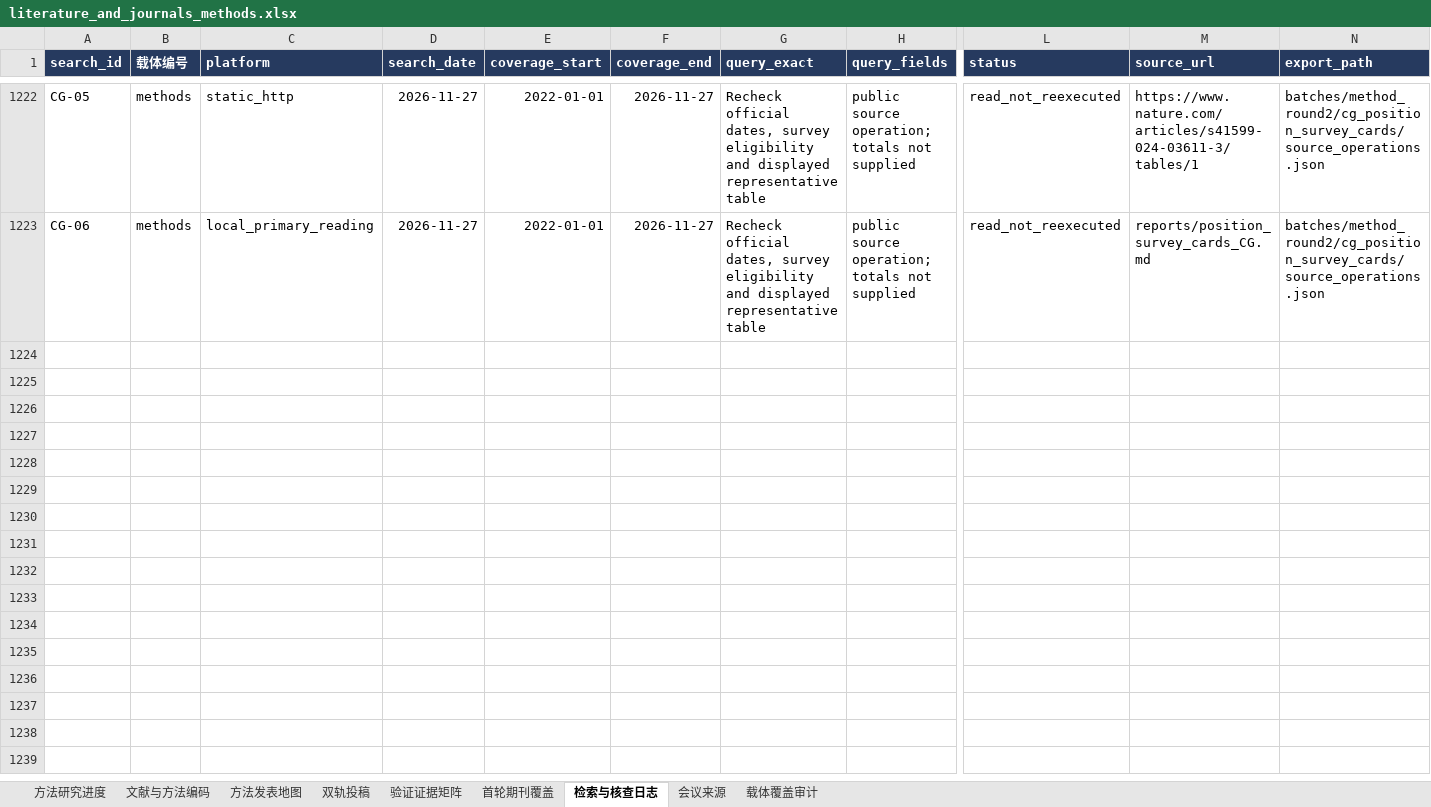
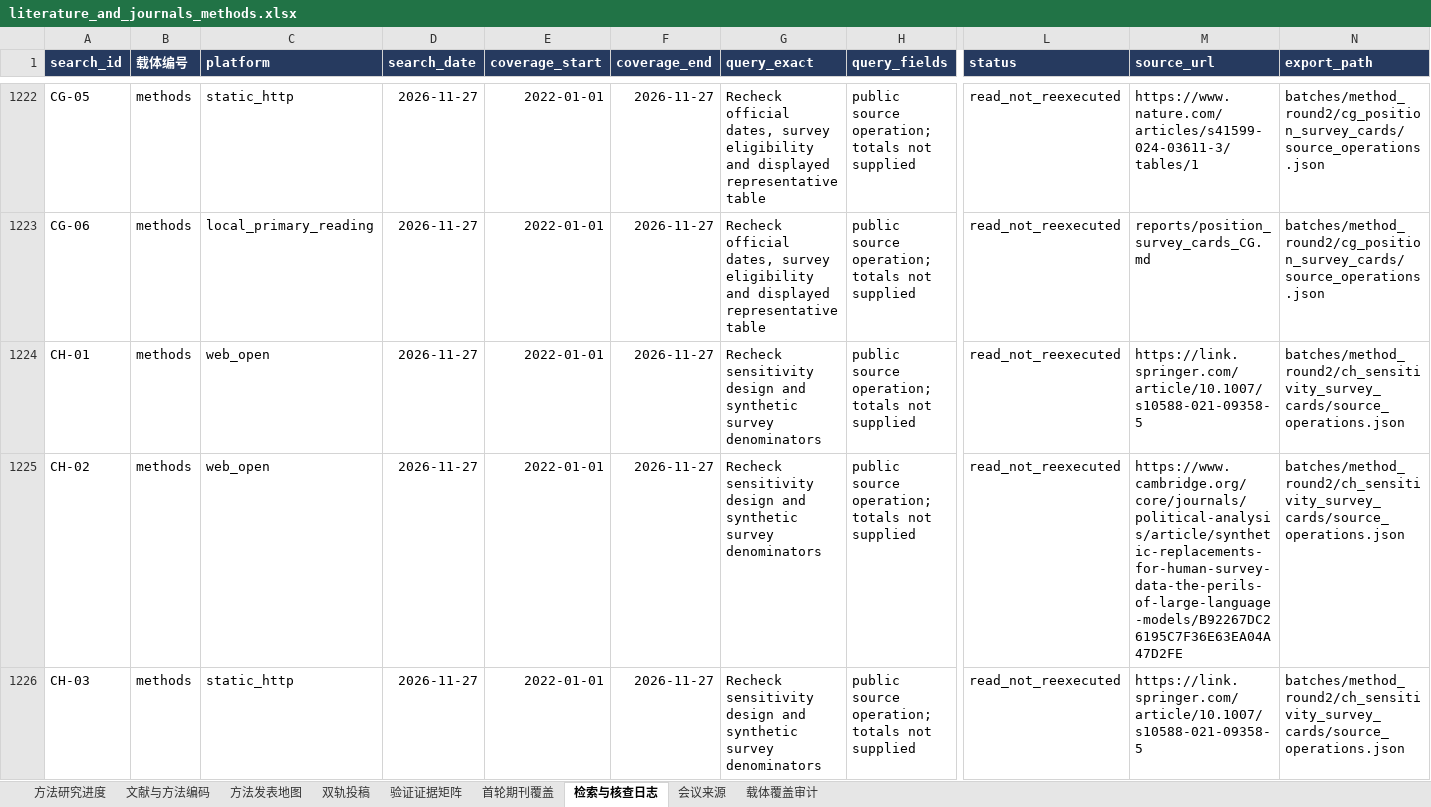
Before and after one commit to BNU-CCR/Agent-EX, an Excel workbook: literature-review/exports/literature_and_journals_methods.xlsx, sheet 检索与核查日志, drawn as a sheet; only a part is shown, gaps mark what is left out; values as stored, in another font and other column widths than the file's, no borders; rows hold the shown columns only; the diff covers the shown part only; the diff names each change by its address in the sheet, - before the commit and + after, or states it on an @@ line.

Commit message:
docs(literature): clarify sensitivity and synthetic survey repeated units

```diff
--- a/literature-review/exports/literature_and_journals_methods.xlsx (sheet 检索与核查日志)
+++ b/literature-review/exports/literature_and_journals_methods.xlsx (sheet 检索与核查日志)
+row 1224: CH-01 | methods | web_open | 2026-11-27 | 2022-01-01 | 2026-11-27 | Recheck sensitivity design and synthetic survey denominators | public source operation; totals not supplied | read_not_reexecuted | https://link.springer.com/article/10.1007/s10588-021-09358-5 | batches/method_round2/ch_sensitivity_survey_cards/source_operations.json
+row 1225: CH-02 | methods | web_open | 2026-11-27 | 2022-01-01 | 2026-11-27 | Recheck sensitivity design and synthetic survey denominators | public source operation; totals not supplied | read_not_reexecuted | https://www.cambridge.org/core/journals/political-analysis/article/synthetic-replacements-for-human-survey-data-the-perils-of-large-language-models/B92267DC26195C7F36E63EA04A47D2FE | batches/method_round2/ch_sensitivity_survey_cards/source_operations.json
+row 1226: CH-03 | methods | static_http | 2026-11-27 | 2022-01-01 | 2026-11-27 | Recheck sensitivity design and synthetic survey denominators | public source operation; totals not supplied | read_not_reexecuted | https://link.springer.com/article/10.1007/s10588-021-09358-5 | batches/method_round2/ch_sensitivity_survey_cards/source_operations.json
```
Also changed, not shown: 2 added rows elsewhere in this sheet, sheet 文献与方法编码, 18 other files.
